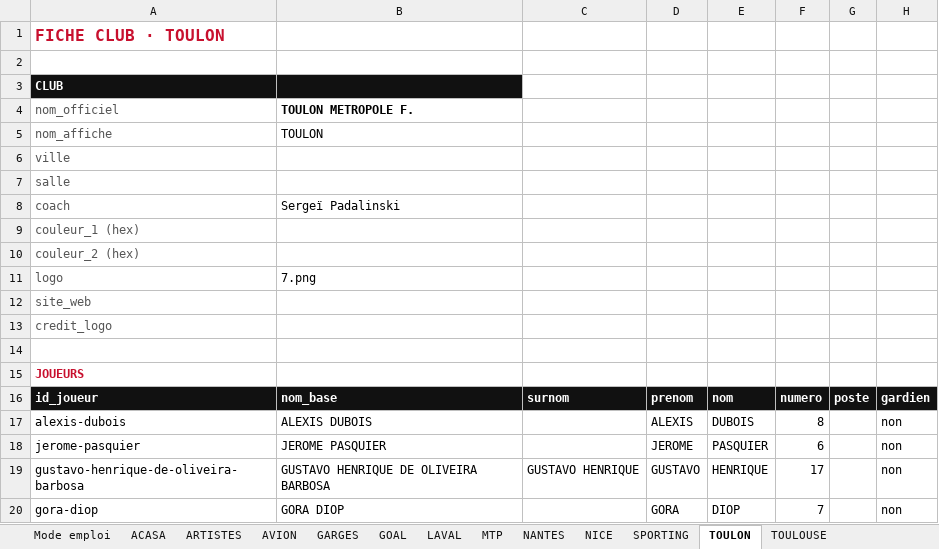
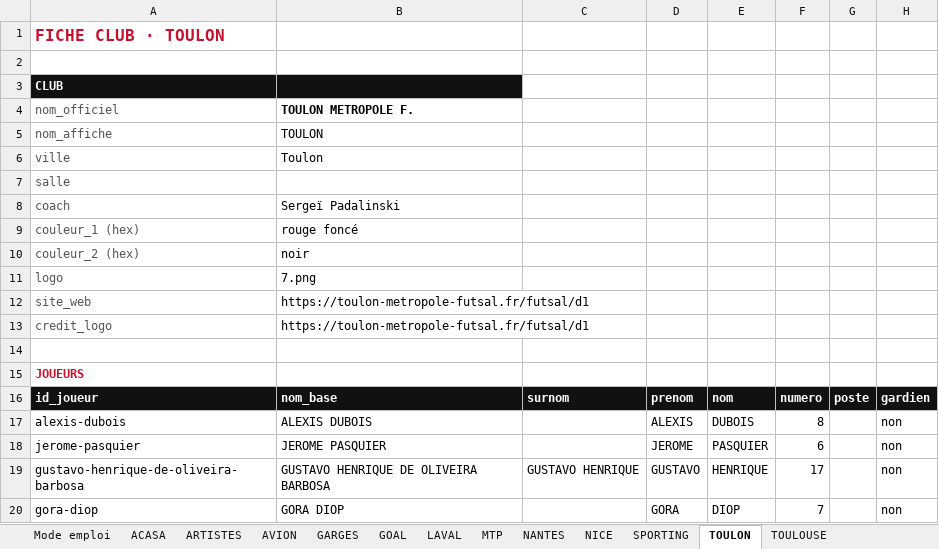
Before and after one commit to victorgeoffroy01-prog/d1-futsal-2026, an Excel workbook: D1_Fiches_Clubs_Joueurs_26_27.xlsx, sheet TOULON, drawn as a sheet; only a part is shown; values as stored, in another font and other column widths than the file's, no borders; the diff names each change by its address in the sheet, - before the commit and + after, or states it on an @@ line.

```diff
--- a/D1_Fiches_Clubs_Joueurs_26_27.xlsx (sheet TOULON)
+++ b/D1_Fiches_Clubs_Joueurs_26_27.xlsx (sheet TOULON)
-B6: (empty)
+B6: Toulon
-B9: (empty)
+B9: rouge foncé
-B10: (empty)
+B10: noir
-B12:B13: (empty)
+B12:B13: https://toulon-metropole-futsal.fr/futsal/d1
```
Also changed, not shown: sheet GOAL, sheet TOULOUSE, sheet LAVAL, sheet SPORTING, sheet NANTES, sheet ACASA, 31 other files.
